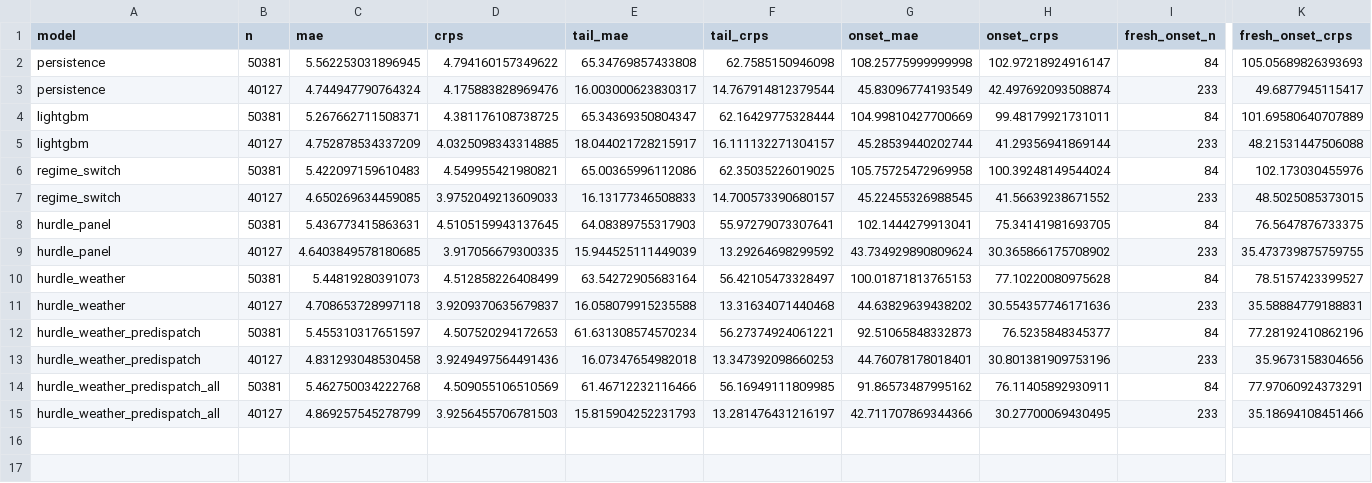
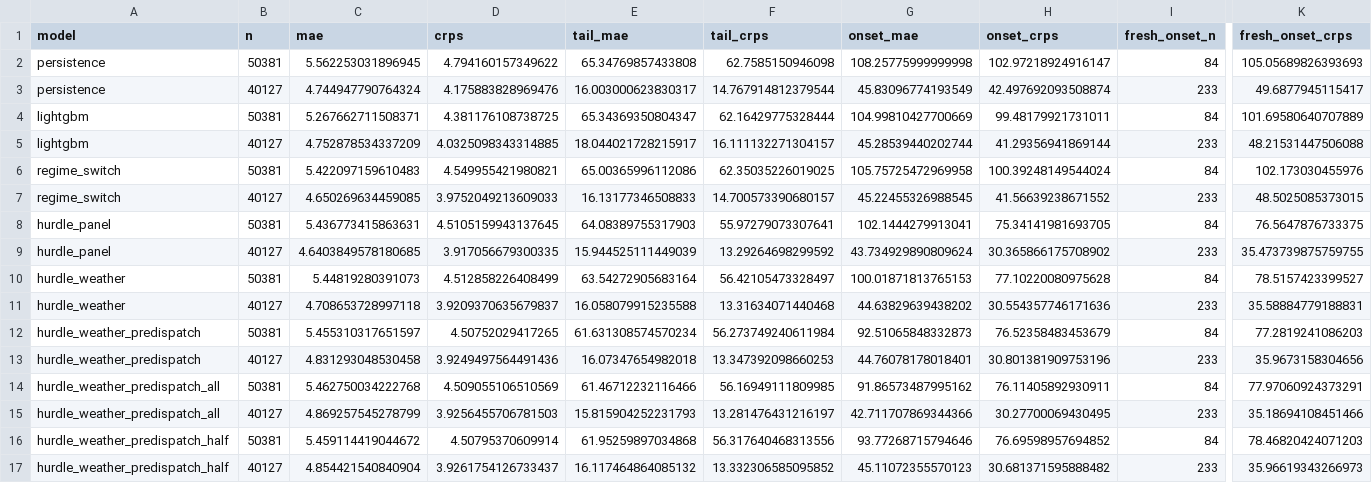
Before and after one commit to jassimga4/math5001-wem-price-forecasting, a CSV file: reports/forecast/spike_stage1_results.csv, drawn as a sheet; only a part is shown, gaps mark what is left out; rows hold the shown columns only; the diff names each change by its address in the sheet, - before the commit and + after, or states it on an @@ line.

Commit message:
Rerun onset comparison with half-hourly pre-dispatch and 30/60 min revisions (stage 1c)
New row hurdle_weather_predispatch_half; every earlier row is unchanged (max difference 2e-12). Bootstrap
ranges now also against the panel-only hurdle; full classifier gain table in spike_stage1_feature_gain.csv.

```diff
--- a/reports/forecast/spike_stage1_results.csv
+++ b/reports/forecast/spike_stage1_results.csv
-D12 (crps): 4.507520294172653
+D12 (crps): 4.50752029417265
-F12 (tail_crps): 56.27374924061221
+F12 (tail_crps): 56.273749240611984
-H12 (onset_crps): 76.5235848345377
+H12 (onset_crps): 76.52358483453679
-K12 (fresh_onset_crps): 77.28192410862196
+K12 (fresh_onset_crps): 77.2819241086203
+row 16: hurdle_weather_predispatch_half | 50381 | 5.459114419044672 | 4.50795370609914 | 61.95259897034868 | 56.317640468313556 | 93.77268715794646 | 76.69598957694852 | 84 | 78.46820424071203
+row 17: hurdle_weather_predispatch_half | 40127 | 4.854421540840904 | 3.9261754126733437 | 16.117464864085132 | 13.332306585095852 | 45.11072355570123 | 30.681371595888482 | 233 | 35.96619343266973
```
Also changed, not shown: 5 other files.
